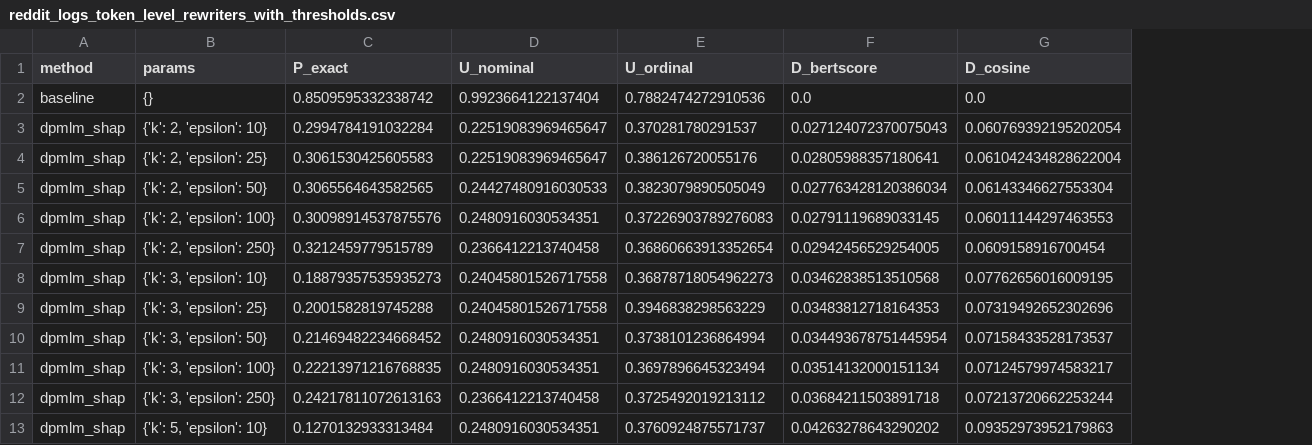
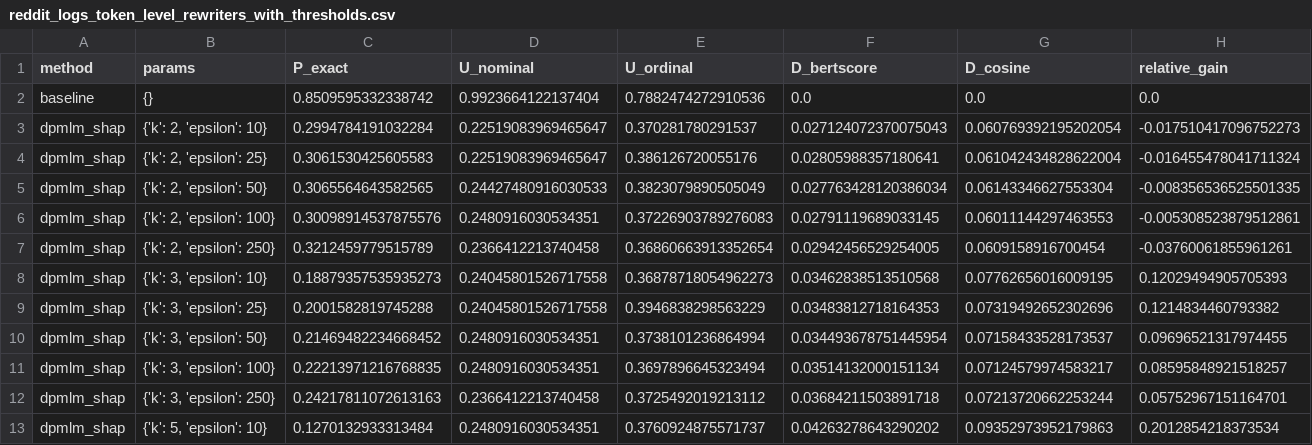
Before and after one commit to yamaceay/dp, a CSV file: mds/reddit_logs_token_level_rewriters_with_thresholds.csv, drawn as a sheet; only a part is shown; the diff names each change by its address in the sheet, - before the commit and + after, or states it on an @@ line.

Commit message:
added relative gain etc.

```diff
--- a/mds/reddit_logs_token_level_rewriters_with_thresholds.csv
+++ b/mds/reddit_logs_token_level_rewriters_with_thresholds.csv
+column H (relative_gain), rows 2-13: 0.0 | -0.017510417096752273 | -0.016455478041711324 | -0.008356536525501335 | -0.005308523879512861 | -0.03760061855961261 | 0.12029494905705393 | 0.1214834460793382 | 0.09696521317974455 | 0.08595848921518257 | 0.05752967151164701 | 0.2012854218373534
```
Also changed, not shown: mds/db_bio_logs_token_level_rewriters.csv, mds/db_bio_logs_token_level_rewriters_with_thresholds.csv, 29 other files.
